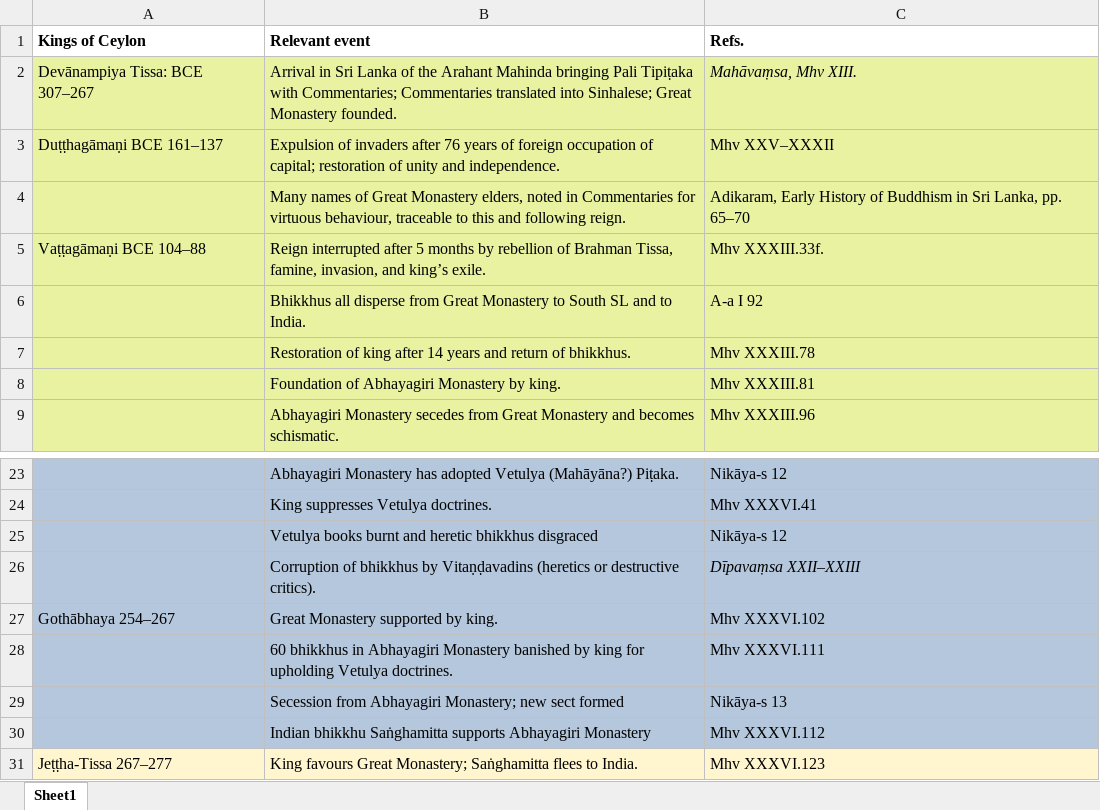
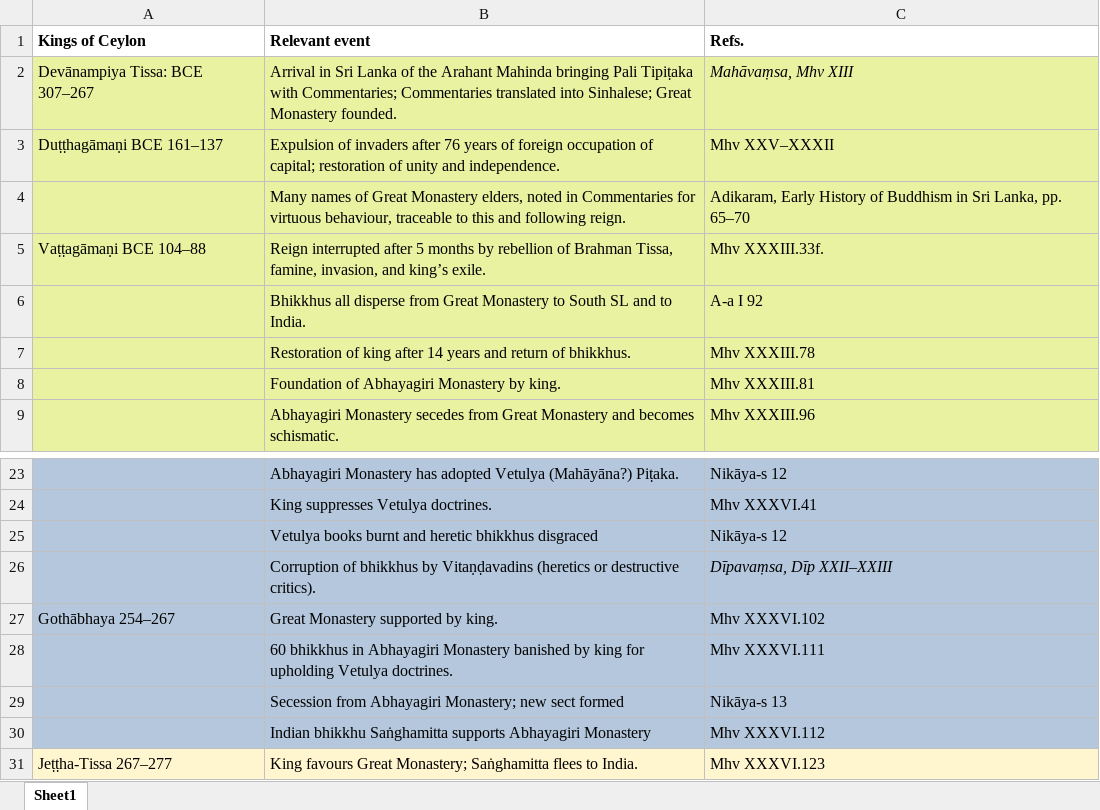
Before and after one commit to edhamma/vism, an Excel workbook: origin/raw-intro-ceylon-king-tab.xlsx, sheet Sheet1, drawn as a sheet; only a part is shown, gaps mark what is left out; values as stored, in another font and other column widths than the file's, no borders; the diff names each change by its address in the sheet, - before the commit and + after, or states it on an @@ line.

Commit message:
(tables: generation fixes)

```diff
--- a/origin/raw-intro-ceylon-king-tab.xlsx (sheet Sheet1)
+++ b/origin/raw-intro-ceylon-king-tab.xlsx (sheet Sheet1)
-C2 (Refs.): Mahāvaṃsa, Mhv XIII.
+C2 (Refs.): Mahāvaṃsa, Mhv XIII
-C26 (Refs.): Dīpavaṃsa XXII–XXIII
+C26 (Refs.): Dīpavaṃsa, Dīp XXII–XXIII
```
Also changed, not shown: 5 other files.
